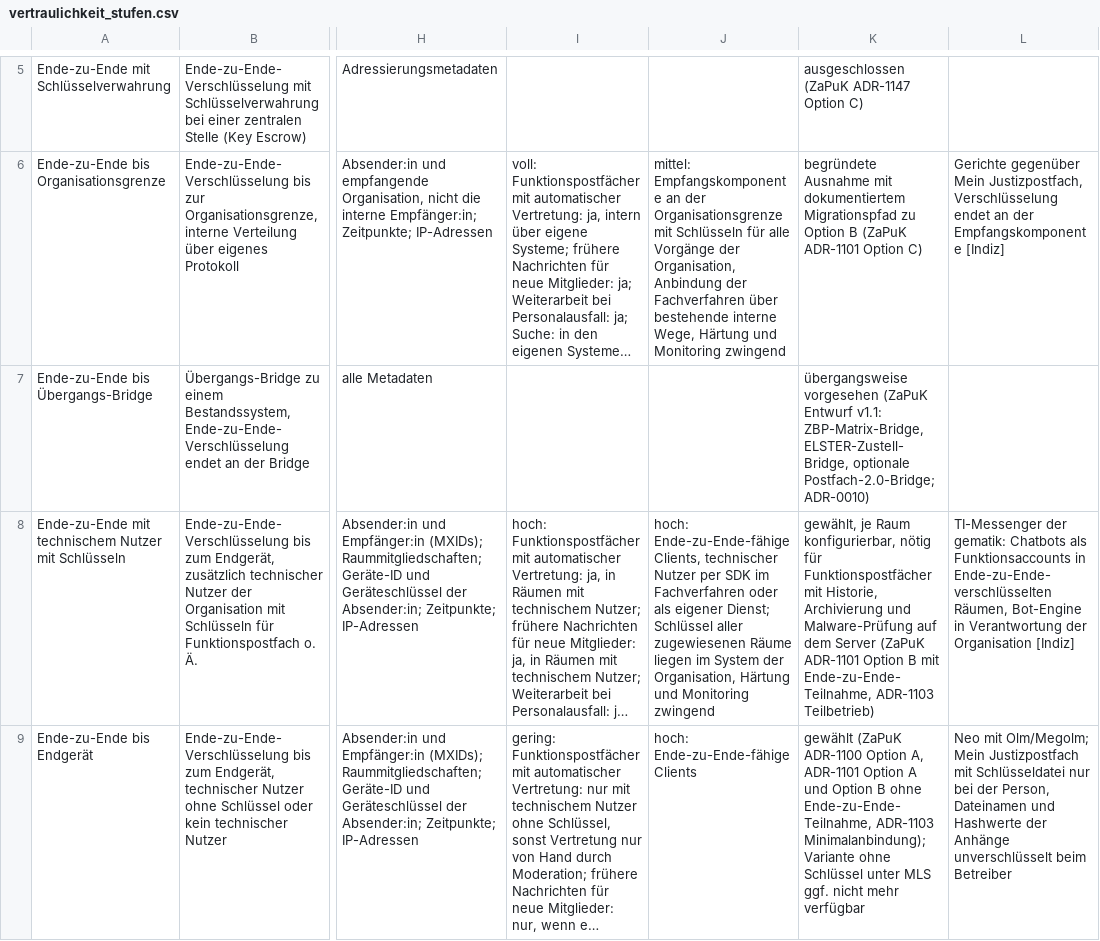
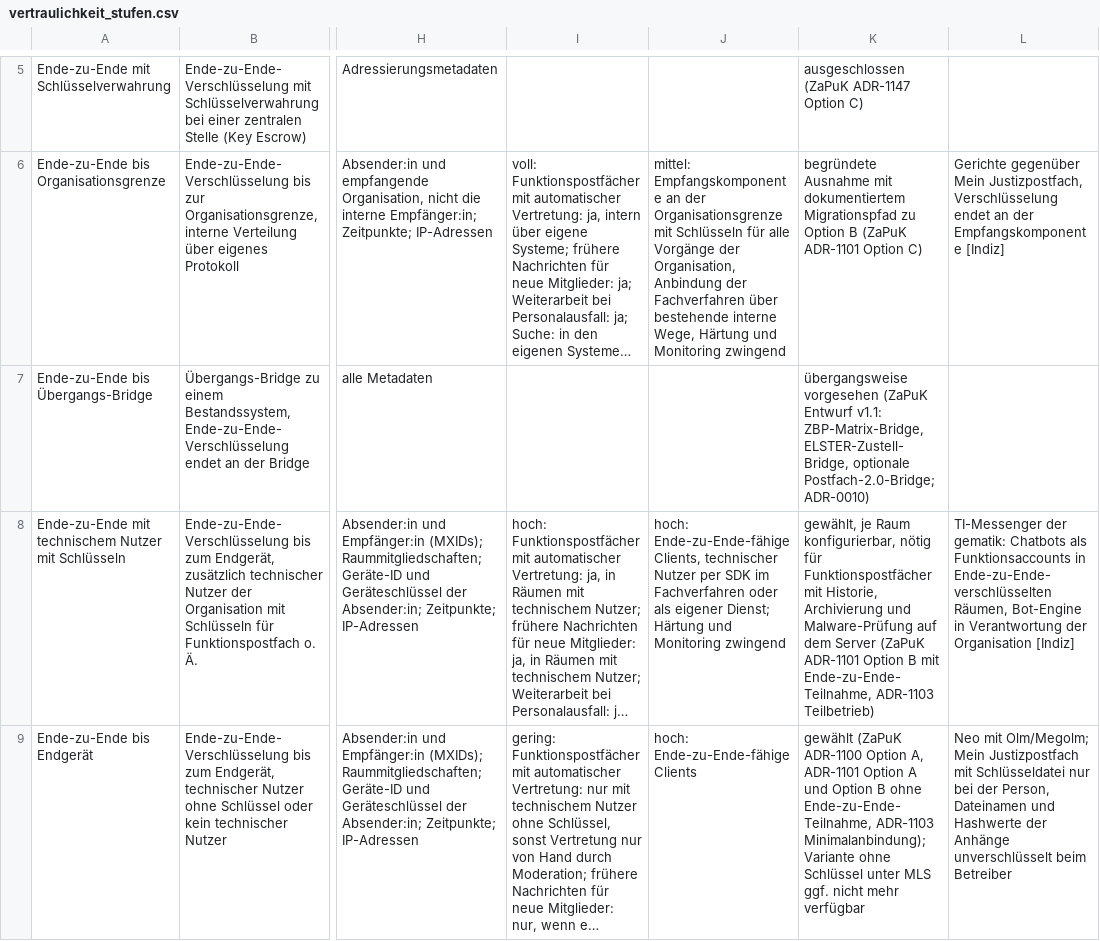
Before and after one commit to digitalservicebund/d-box-morphological-box-public, a CSV file: vertraulichkeit_stufen.csv, drawn as a sheet; only a part is shown, gaps mark what is left out; long unchanged cells end in …; the diff names each change by its address in the sheet, - before the commit and + after, or states it on an @@ line.

```diff
--- a/vertraulichkeit_stufen.csv
+++ b/vertraulichkeit_stufen.csv
-J8: …eigener Dienst; Schlüssel aller zugewiesenen Räume liegen im System der Organisation, Härtung und…
+J8: …eigener Dienst; Härtung und…
```
Also changed, not shown: vertraulichkeit_kurzfassung.csv.
